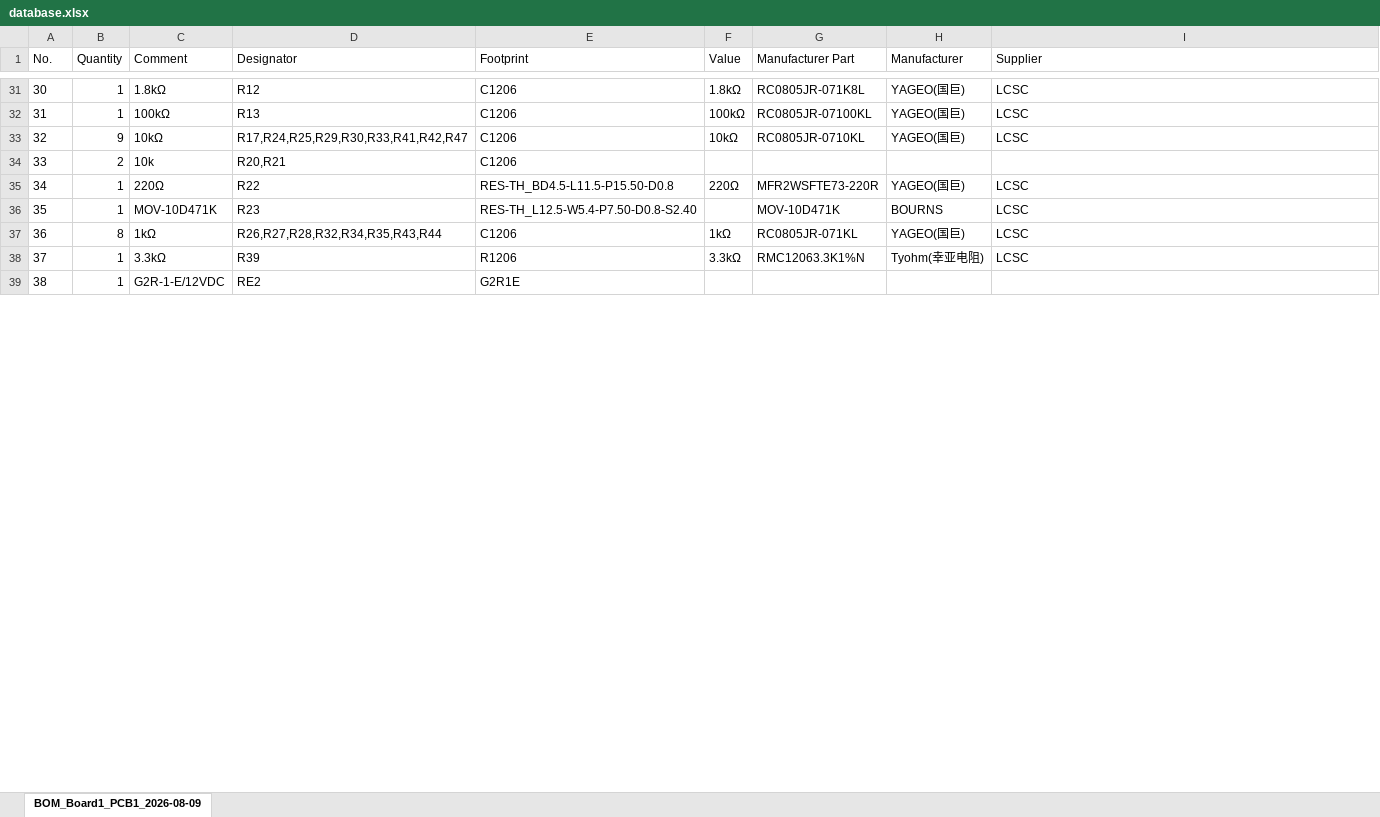
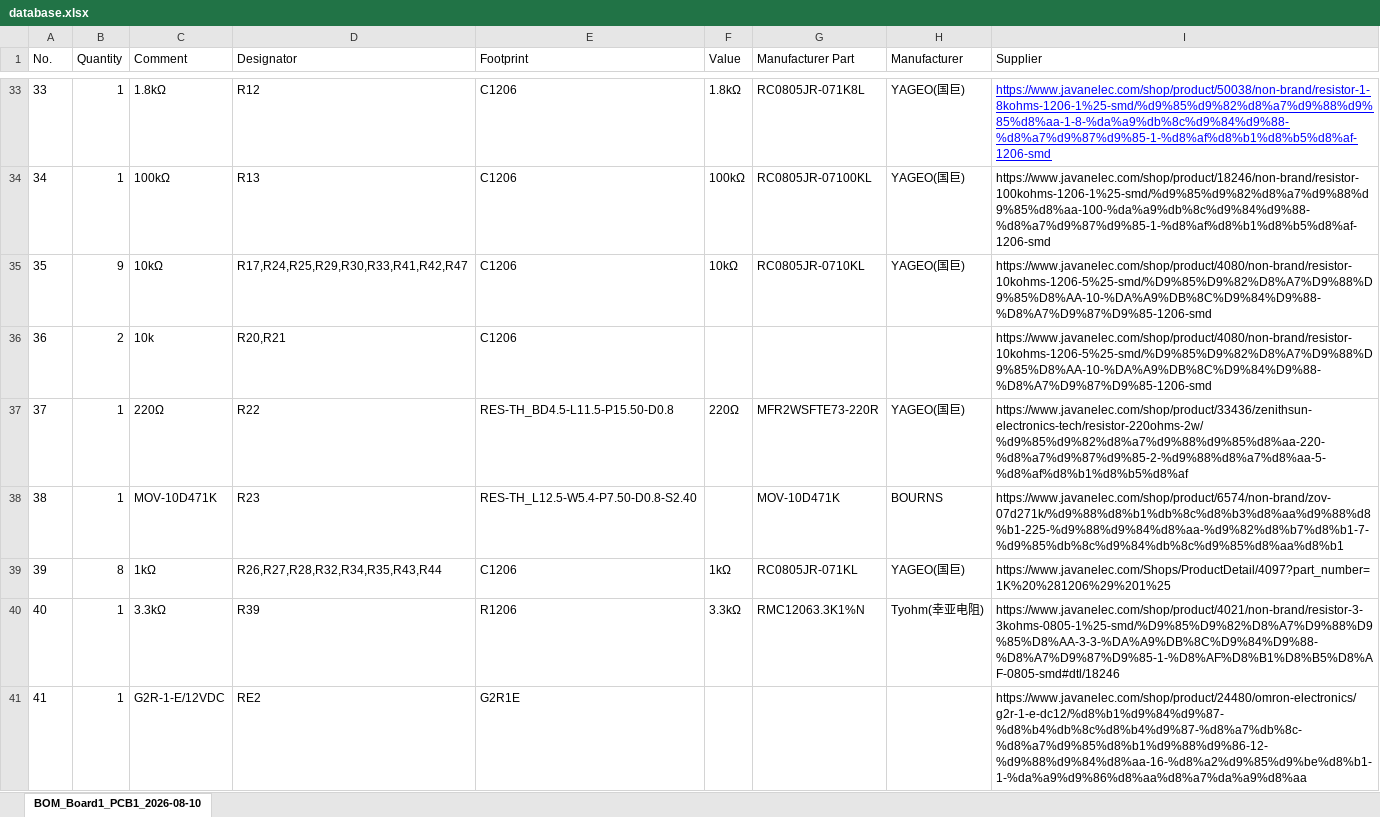
Before and after one commit to ahmadelectronic/electronic-component-price-scraper, an Excel workbook: database.xlsx, sheet BOM_Board1_PCB1_2026-08-10, drawn as a sheet; only a part is shown, gaps mark what is left out; values as stored, in another font and other column widths than the file's, no borders; addresses are those after the commit; the diff covers the shown part only; the diff names each change by its address in the sheet, - before the commit and + after, or states it on an @@ line.

```diff
--- a/database.xlsx (sheet BOM_Board1_PCB1_2026-08-10)
+++ b/database.xlsx (sheet BOM_Board1_PCB1_2026-08-10)
-sheet tab: BOM_Board1_PCB1_2026-08-09
+sheet tab: BOM_Board1_PCB1_2026-08-10
-A33 (No.): 30
+A33 (No.): 33
-I33 (Supplier): LCSC
+I33 (Supplier): https://www.javanelec.com/shop/product/50038/non-brand/resistor-1-8kohms-1206-1%25-smd/%d9%85%d9%82%d8%a7%d9%88%d9%85%d8%aa-1-8-%da%a9%db%8c%d9%84%d9%88-%d8%a7%d9%87%d9%85-1-%d8%af%d8%b1%d8%b5%d8%af-1206-smd
@@ I33 underline: off → on, text colour: black → #0000FF @@
-A34 (No.): 31
+A34 (No.): 34
-I34 (Supplier): LCSC
+I34 (Supplier): https://www.javanelec.com/shop/product/18246/non-brand/resistor-100kohms-1206-1%25-smd/%d9%85%d9%82%d8%a7%d9%88%d9%85%d8%aa-100-%da%a9%db%8c%d9%84%d9%88-%d8%a7%d9%87%d9%85-1-%d8%af%d8%b1%d8%b5%d8%af-1206-smd
-A35 (No.): 32
+A35 (No.): 35
-I35 (Supplier): LCSC
+I35 (Supplier): https://www.javanelec.com/shop/product/4080/non-brand/resistor-10kohms-1206-5%25-smd/%D9%85%D9%82%D8%A7%D9%88%D9%85%D8%AA-10-%DA%A9%DB%8C%D9%84%D9%88-%D8%A7%D9%87%D9%85-1206-smd
-A36 (No.): 33
+A36 (No.): 36
-I36 (Supplier): (empty)
+I36 (Supplier): https://www.javanelec.com/shop/product/4080/non-brand/resistor-10kohms-1206-5%25-smd/%D9%85%D9%82%D8%A7%D9%88%D9%85%D8%AA-10-%DA%A9%DB%8C%D9%84%D9%88-%D8%A7%D9%87%D9%85-1206-smd
-A37 (No.): 34
+A37 (No.): 37
-I37 (Supplier): LCSC
+I37 (Supplier): https://www.javanelec.com/shop/product/33436/zenithsun-electronics-tech/resistor-220ohms-2w/%d9%85%d9%82%d8%a7%d9%88%d9%85%d8%aa-220-%d8%a7%d9%87%d9%85-2-%d9%88%d8%a7%d8%aa-5-%d8%af%d8%b1%d8%b5%d8%af
-A38 (No.): 35
+A38 (No.): 38
-I38 (Supplier): LCSC
+I38 (Supplier): https://www.javanelec.com/shop/product/6574/non-brand/zov-07d271k/%d9%88%d8%b1%db%8c%d8%b3%d8%aa%d9%88%d8%b1-225-%d9%88%d9%84%d8%aa-%d9%82%d8%b7%d8%b1-7-%d9%85%db%8c%d9%84%db%8c%d9%85%d8%aa%d8%b1
-A39 (No.): 36
+A39 (No.): 39
-I39 (Supplier): LCSC
+I39 (Supplier): https://www.javanelec.com/Shops/ProductDetail/4097?part_number=1K%20%281206%29%201%25
-A40 (No.): 37
+A40 (No.): 40
-I40 (Supplier): LCSC
+I40 (Supplier): https://www.javanelec.com/shop/product/4021/non-brand/resistor-3-3kohms-0805-1%25-smd/%D9%85%D9%82%D8%A7%D9%88%D9%85%D8%AA-3-3-%DA%A9%DB%8C%D9%84%D9%88-%D8%A7%D9%87%D9%85-1-%D8%AF%D8%B1%D8%B5%D8%AF-0805-smd#dtl/18246
-A41 (No.): 38
+A41 (No.): 41
-I41 (Supplier): (empty)
+I41 (Supplier): https://www.javanelec.com/shop/product/24480/omron-electronics/g2r-1-e-dc12/%d8%b1%d9%84%d9%87-%d8%b4%db%8c%d8%b4%d9%87-%d8%a7%db%8c-%d8%a7%d9%85%d8%b1%d9%88%d9%86-12-%d9%88%d9%84%d8%aa-16-%d8%a2%d9%85%d9%be%d8%b1-1-%da%a9%d9%86%d8%aa%d8%a7%da%a9%d8%aa
```
Also changed, not shown: 24 added rows, 3 removed rows and 98 edited cells elsewhere in this sheet.
